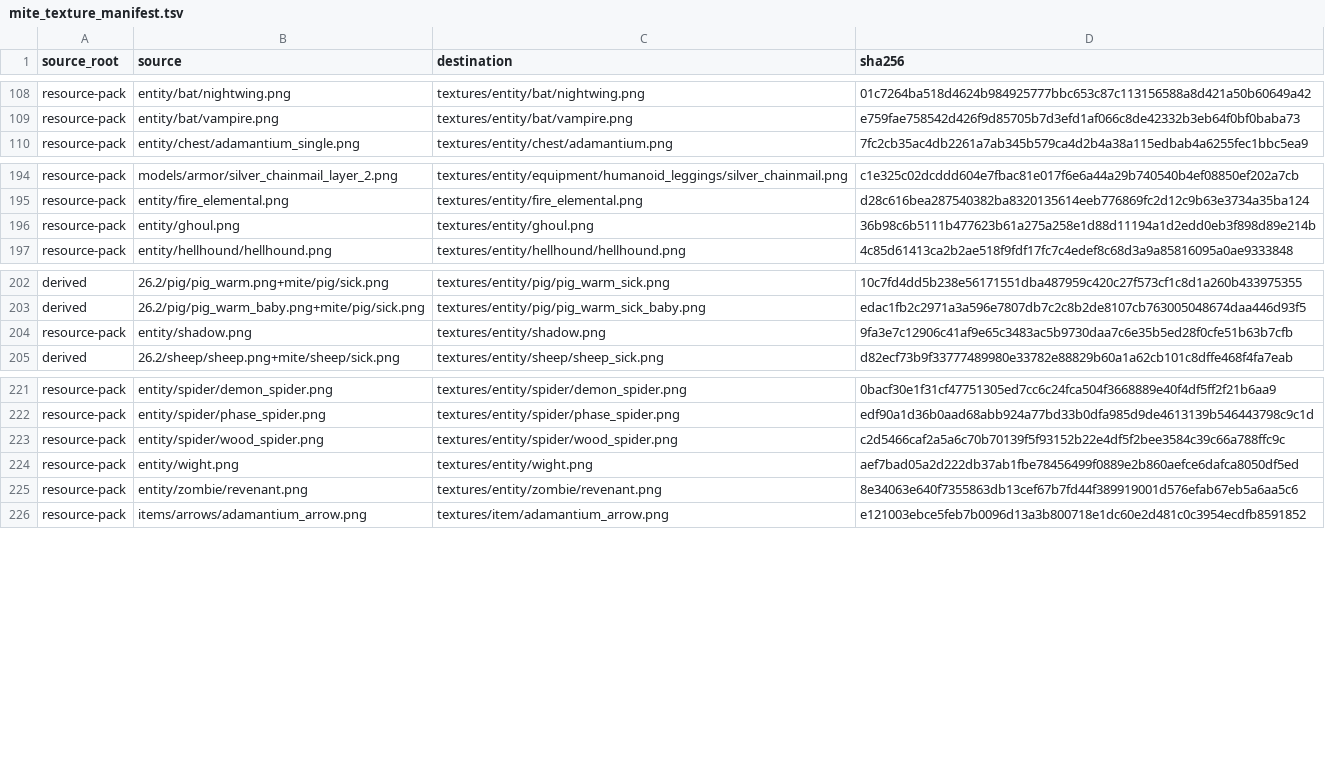
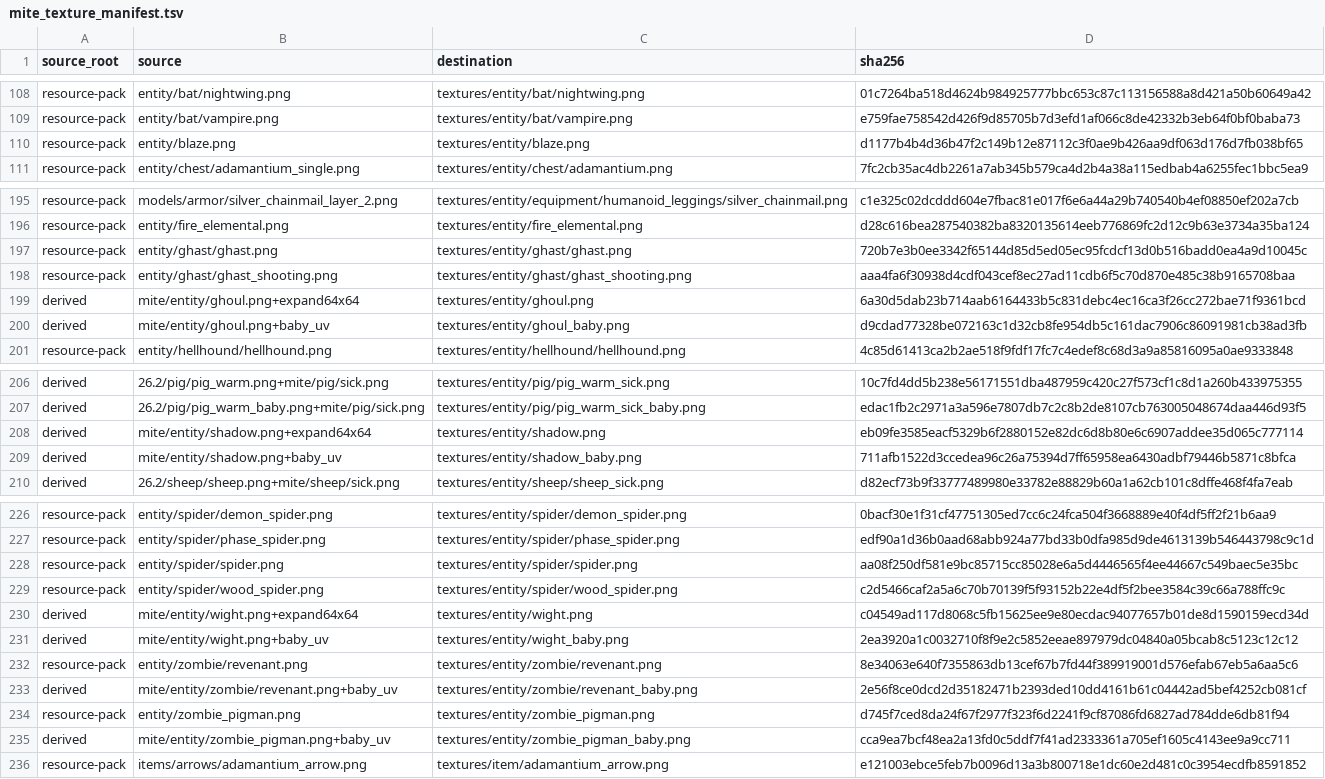
Before and after one commit to inxups/inf-x, a TSV file: src/main/resources/assets/infx/mite_texture_manifest.tsv, drawn as a sheet; only a part is shown, gaps mark what is left out; the diff covers the shown part only.

```diff
--- a/src/main/resources/assets/infx/mite_texture_manifest.tsv
+++ b/src/main/resources/assets/infx/mite_texture_manifest.tsv
@@ -109,2 +109,3 @@ resource-pack	entity/bat/nightwing.png	textures/entity/bat/nightwing.png	01c7264
 resource-pack	entity/bat/vampire.png	textures/entity/bat/vampire.png	e759fae758542d426f9d85705b7d3efd1af066c8de42332b3eb64f0bf0baba73
+resource-pack	entity/blaze.png	textures/entity/blaze.png	d1177b4b4d36b47f2c149b12e87112c3f0ae9b426aa9df063d176d7fb038bf65
 resource-pack	entity/chest/adamantium_single.png	textures/entity/chest/adamantium.png	7fc2cb35ac4db2261a7ab345b579ca4d2b4a38a115edbab4a6255fec1bbc5ea9
@@ -195,3 +196,6 @@ resource-pack	models/armor/silver_chainmail_layer_2.png	textures/entity/equipmen
 resource-pack	entity/fire_elemental.png	textures/entity/fire_elemental.png	d28c616bea287540382ba8320135614eeb776869fc2d12c9b63e3734a35ba124
-resource-pack	entity/ghoul.png	textures/entity/ghoul.png	36b98c6b5111b477623b61a275a258e1d88d11194a1d2edd0eb3f898d89e214b
+resource-pack	entity/ghast/ghast.png	textures/entity/ghast/ghast.png	720b7e3b0ee3342f65144d85d5ed05ec95fcdcf13d0b516badd0ea4a9d10045c
+resource-pack	entity/ghast/ghast_shooting.png	textures/entity/ghast/ghast_shooting.png	aaa4fa6f30938d4cdf043cef8ec27ad11cdb6f5c70d870e485c38b9165708baa
+derived	mite/entity/ghoul.png+expand64x64	textures/entity/ghoul.png	6a30d5dab23b714aab6164433b5c831debc4ec16ca3f26cc272bae71f9361bcd
+derived	mite/entity/ghoul.png+baby_uv	textures/entity/ghoul_baby.png	d9cdad77328be072163c1d32cb8fe954db5c161dac7906c86091981cb38ad3fb
 resource-pack	entity/hellhound/hellhound.png	textures/entity/hellhound/hellhound.png	4c85d61413ca2b2ae518f9fdf17fc7c4edef8c68d3a9a85816095a0ae9333848
@@ -203,3 +207,4 @@ derived	26.2/pig/pig_warm.png+mite/pig/sick.png	textures/entity/pig/pig_warm_sic
 derived	26.2/pig/pig_warm_baby.png+mite/pig/sick.png	textures/entity/pig/pig_warm_sick_baby.png	edac1fb2c2971a3a596e7807db7c2c8b2de8107cb763005048674daa446d93f5
-resource-pack	entity/shadow.png	textures/entity/shadow.png	9fa3e7c12906c41af9e65c3483ac5b9730daa7c6e35b5ed28f0cfe51b63b7cfb
+derived	mite/entity/shadow.png+expand64x64	textures/entity/shadow.png	eb09fe3585eacf5329b6f2880152e82dc6d8b80e6c6907addee35d065c777114
+derived	mite/entity/shadow.png+baby_uv	textures/entity/shadow_baby.png	711afb1522d3ccedea96c26a75394d7ff65958ea6430adbf79446b5871c8bfca
 derived	26.2/sheep/sheep.png+mite/sheep/sick.png	textures/entity/sheep/sheep_sick.png	d82ecf73b9f33777489980e33782e88829b60a1a62cb101c8dffe468f4fa7eab
@@ -222,5 +227,10 @@ resource-pack	entity/spider/demon_spider.png	textures/entity/spider/demon_spider
 resource-pack	entity/spider/phase_spider.png	textures/entity/spider/phase_spider.png	edf90a1d36b0aad68abb924a77bd33b0dfa985d9de4613139b546443798c9c1d
+resource-pack	entity/spider/spider.png	textures/entity/spider/spider.png	aa08f250df581e9bc85715cc85028e6a5d4446565f4ee44667c549baec5e35bc
 resource-pack	entity/spider/wood_spider.png	textures/entity/spider/wood_spider.png	c2d5466caf2a5a6c70b70139f5f93152b22e4df5f2bee3584c39c66a788ffc9c
-resource-pack	entity/wight.png	textures/entity/wight.png	aef7bad05a2d222db37ab1fbe78456499f0889e2b860aefce6dafca8050df5ed
+derived	mite/entity/wight.png+expand64x64	textures/entity/wight.png	c04549ad117d8068c5fb15625ee9e80ecdac94077657b01de8d1590159ecd34d
+derived	mite/entity/wight.png+baby_uv	textures/entity/wight_baby.png	2ea3920a1c0032710f8f9e2c5852eeae897979dc04840a05bcab8c5123c12c12
 resource-pack	entity/zombie/revenant.png	textures/entity/zombie/revenant.png	8e34063e640f7355863db13cef67b7fd44f389919001d576efab67eb5a6aa5c6
+derived	mite/entity/zombie/revenant.png+baby_uv	textures/entity/zombie/revenant_baby.png	2e56f8ce0dcd2d35182471b2393ded10dd4161b61c04442ad5bef4252cb081cf
+resource-pack	entity/zombie_pigman.png	textures/entity/zombie_pigman.png	d745f7ced8da24f67f2977f323f6d2241f9cf87086fd6827ad784dde6db81f94
+derived	mite/entity/zombie_pigman.png+baby_uv	textures/entity/zombie_pigman_baby.png	cca9ea7bcf48ea2a13fd0c5ddf7f41ad2333361a705ef1605c4143ee9a9cc711
 resource-pack	items/arrows/adamantium_arrow.png	textures/item/adamantium_arrow.png	e121003ebce5feb7b0096d13a3b800718e1dc60e2d481c0c3954ecdfb8591852
```
Also changed, not shown: 49 moved rows elsewhere in this file, 20 other files.
